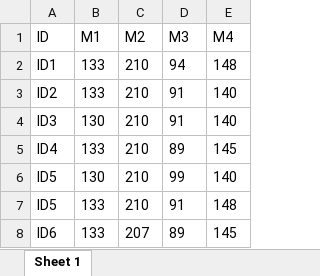
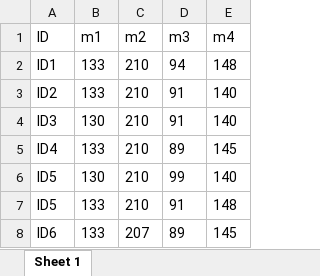
Before and after one commit to Maths-against-Malaria/generalModel, an Excel workbook: exampleDatasets/dataset.xlsx, sheet Sheet 1, drawn as a sheet; only a part is shown; values as stored, in another font and other column widths than the file's, no borders; the diff names each change by its address in the sheet, - before the commit and + after, or states it on an @@ line.

```diff
--- a/exampleDatasets/dataset.xlsx (sheet Sheet 1)
+++ b/exampleDatasets/dataset.xlsx (sheet Sheet 1)
-B1: M1
+B1: m1
-C1: M2
+C1: m2
-D1: M3
+D1: m3
-E1: M4
+E1: m4
```
Also changed, not shown: 2 other files.
